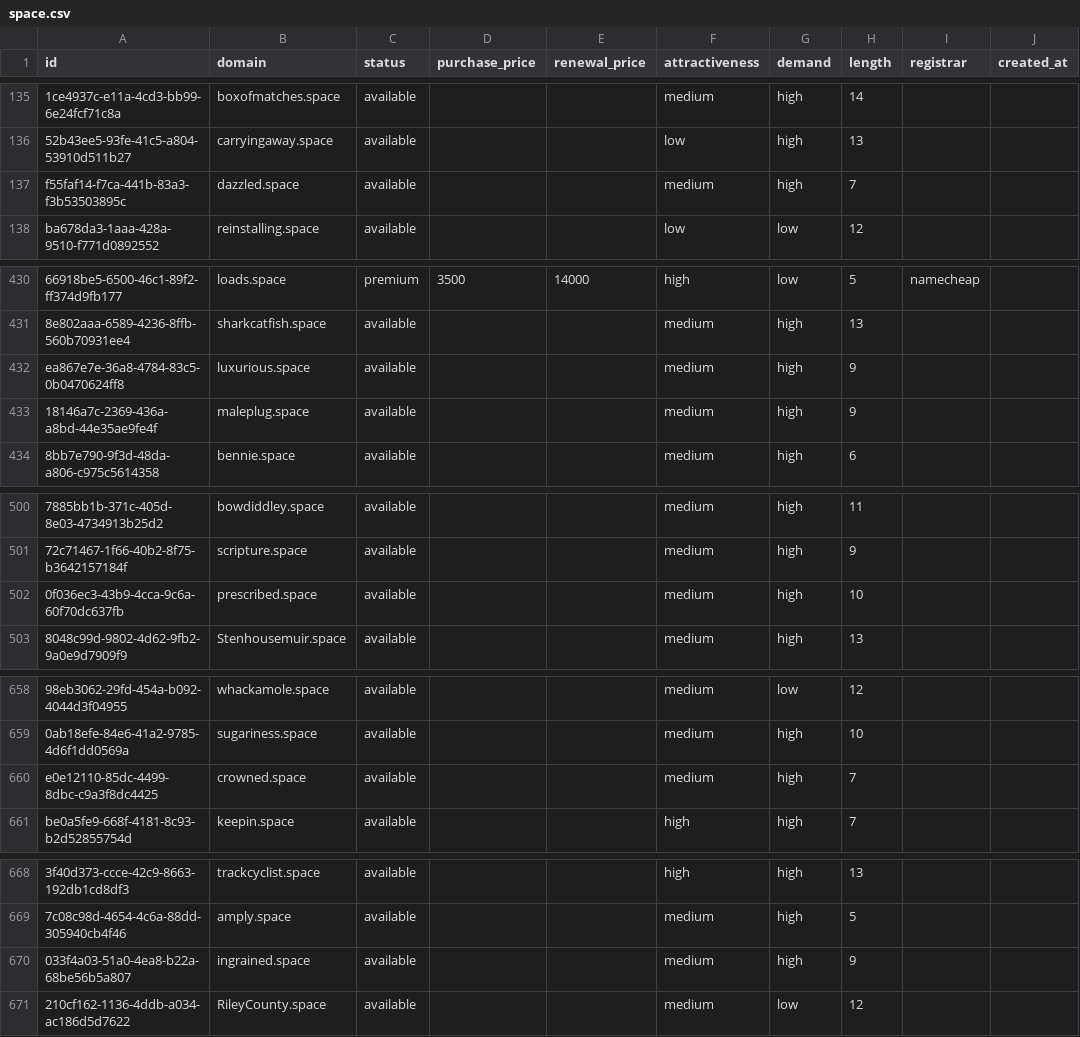
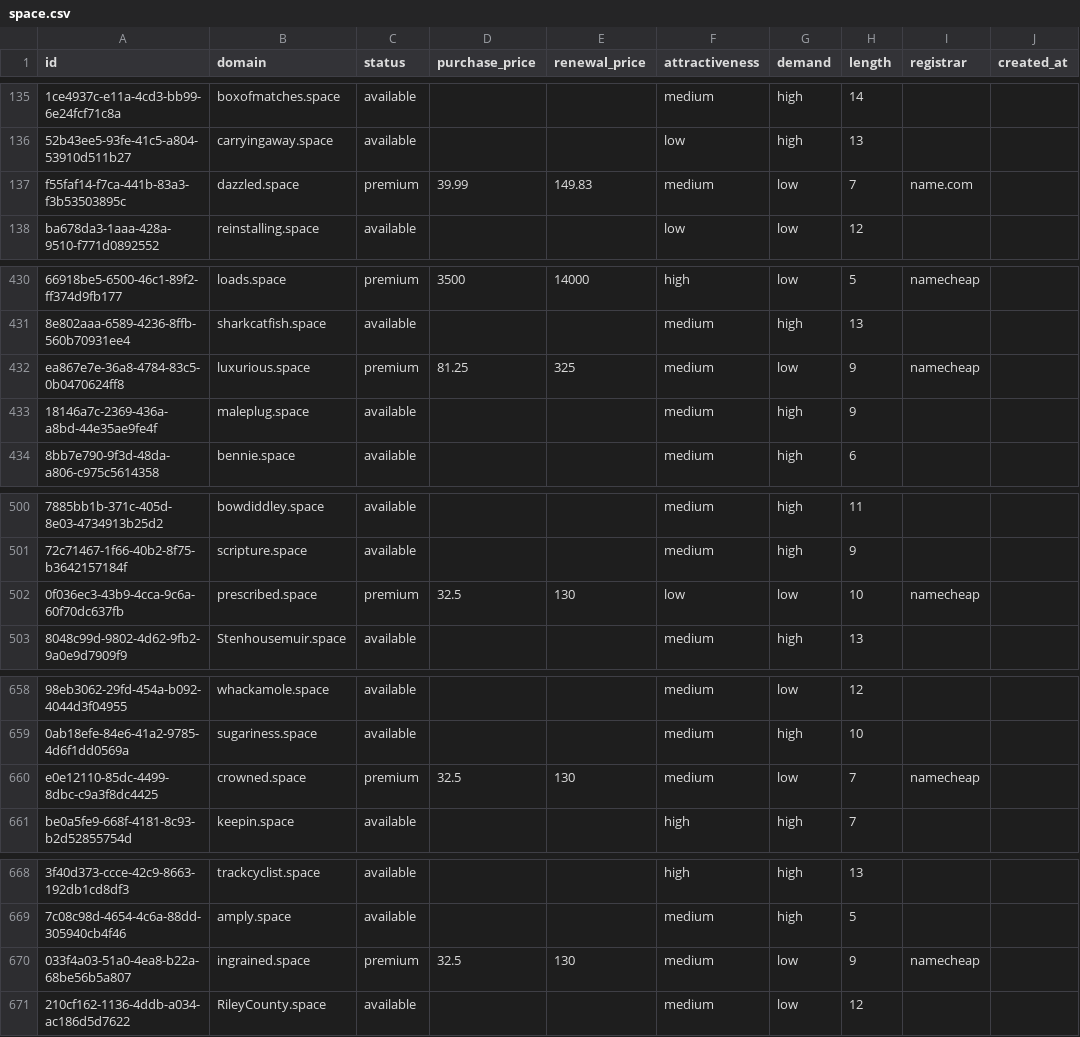
Before and after one commit to UniqueDomains/space-oneword-domains, a CSV file: space.csv, drawn as a sheet; only a part is shown, gaps mark what is left out; the diff names each change by its address in the sheet, - before the commit and + after, or states it on an @@ line.

Commit message:
Domains update

```diff
--- a/space.csv
+++ b/space.csv
-C137 (status): available
+C137 (status): premium
-D137 (purchase_price): (empty)
+D137 (purchase_price): 39.99
-E137 (renewal_price): (empty)
+E137 (renewal_price): 149.83
-G137 (demand): high
+G137 (demand): low
-I137 (registrar): (empty)
+I137 (registrar): name.com
-C432 (status): available
+C432 (status): premium
-D432 (purchase_price): (empty)
+D432 (purchase_price): 81.25
-E432 (renewal_price): (empty)
+E432 (renewal_price): 325
-G432 (demand): high
+G432 (demand): low
-I432 (registrar): (empty)
+I432 (registrar): namecheap
-C502 (status): available
+C502 (status): premium
-D502 (purchase_price): (empty)
+D502 (purchase_price): 32.5
-E502 (renewal_price): (empty)
+E502 (renewal_price): 130
-F502 (attractiveness): medium
+F502 (attractiveness): low
-G502 (demand): high
+G502 (demand): low
-I502 (registrar): (empty)
+I502 (registrar): namecheap
-C660 (status): available
+C660 (status): premium
-D660 (purchase_price): (empty)
+D660 (purchase_price): 32.5
-E660 (renewal_price): (empty)
+E660 (renewal_price): 130
-G660 (demand): high
+G660 (demand): low
-I660 (registrar): (empty)
+I660 (registrar): namecheap
-C670 (status): available
+C670 (status): premium
-D670 (purchase_price): (empty)
+D670 (purchase_price): 32.5
-E670 (renewal_price): (empty)
+E670 (renewal_price): 130
-G670 (demand): high
+G670 (demand): low
-I670 (registrar): (empty)
+I670 (registrar): namecheap
```
Also changed, not shown: 4 other files.
